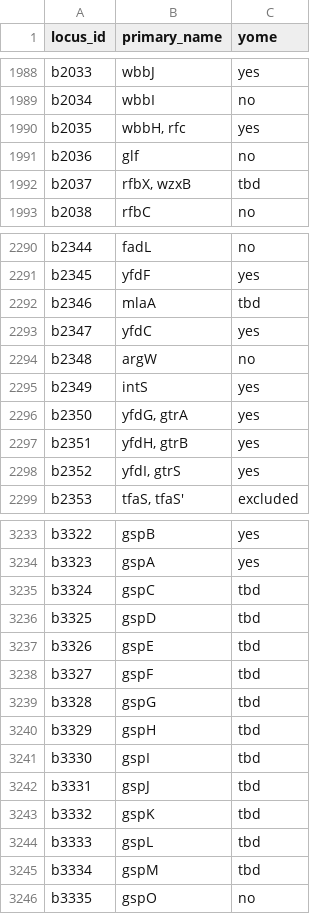
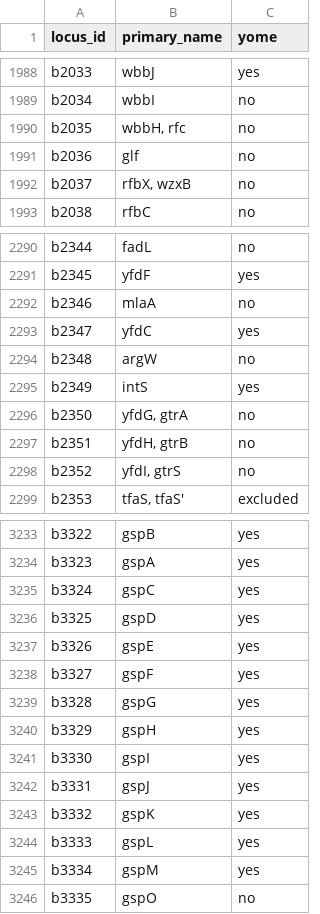
Before and after one commit to zakandrewking/y-ome, a TSV file: data/yome-genes.tsv, drawn as a sheet; only a part is shown, gaps mark what is left out; the diff covers the shown part only.

```diff
--- a/data/yome-genes.tsv
+++ b/data/yome-genes.tsv
@@ -1989,5 +1989,5 @@ b2033	wbbJ	yes
 b2034	wbbI	no
-b2035	wbbH, rfc	yes
+b2035	wbbH, rfc	no
 b2036	glf	no
-b2037	rfbX, wzxB	tbd
+b2037	rfbX, wzxB	no
 b2038	rfbC	no
@@ -2291,3 +2291,3 @@ b2344	fadL	no
 b2345	yfdF	yes
-b2346	mlaA	tbd
+b2346	mlaA	no
 b2347	yfdC	yes
@@ -2295,5 +2295,5 @@ b2348	argW	no
 b2349	intS	yes
-b2350	yfdG, gtrA	yes
-b2351	yfdH, gtrB	yes
-b2352	yfdI, gtrS	yes
+b2350	yfdG, gtrA	no
+b2351	yfdH, gtrB	no
+b2352	yfdI, gtrS	no
 b2353	tfaS, tfaS'	excluded
@@ -3234,13 +3234,13 @@ b3322	gspB	yes
 b3323	gspA	yes
-b3324	gspC	tbd
-b3325	gspD	tbd
-b3326	gspE	tbd
-b3327	gspF	tbd
-b3328	gspG	tbd
-b3329	gspH	tbd
-b3330	gspI	tbd
-b3331	gspJ	tbd
-b3332	gspK	tbd
-b3333	gspL	tbd
-b3334	gspM	tbd
+b3324	gspC	yes
+b3325	gspD	yes
+b3326	gspE	yes
+b3327	gspF	yes
+b3328	gspG	yes
+b3329	gspH	yes
+b3330	gspI	yes
+b3331	gspJ	yes
+b3332	gspK	yes
+b3333	gspL	yes
+b3334	gspM	yes
 b3335	gspO	no
```
Also changed, not shown: 10 edited cells elsewhere in this file, sources/manual/manual.tsv, 2 other files.
